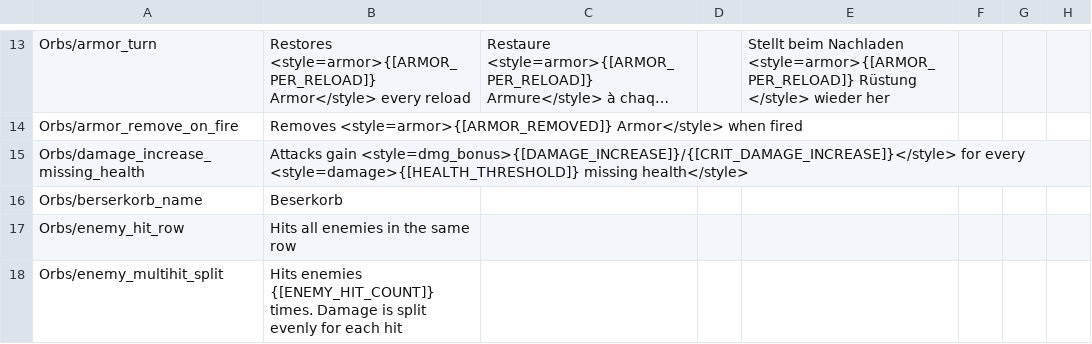
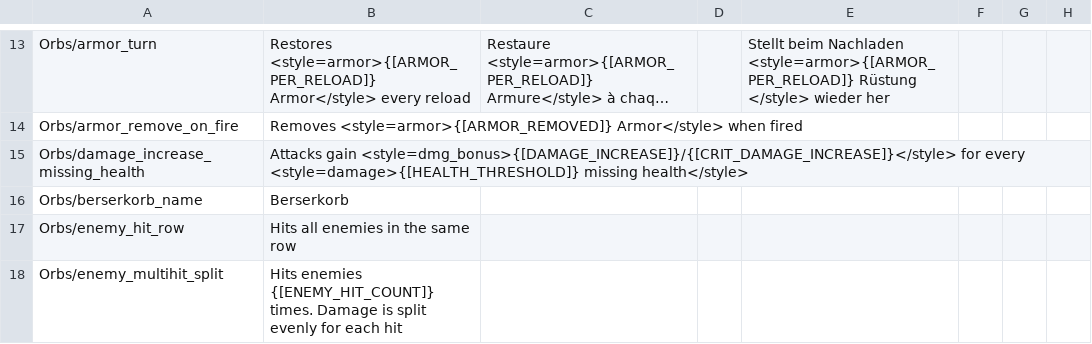
Before and after one commit to ruiner189/Promethium, a TSV file: Resources/Localization/Promethium_Localization.tsv, drawn as a sheet; only a part is shown, gaps mark what is left out; long unchanged cells end in …; the diff names each change by its address in the sheet, - before the commit and + after, or states it on an @@ line.

Commit message:
Fix typo

```diff
--- a/Resources/Localization/Promethium_Localization.tsv
+++ b/Resources/Localization/Promethium_Localization.tsv
-B16: Beserkorb
+B16: Berserkorb
```
